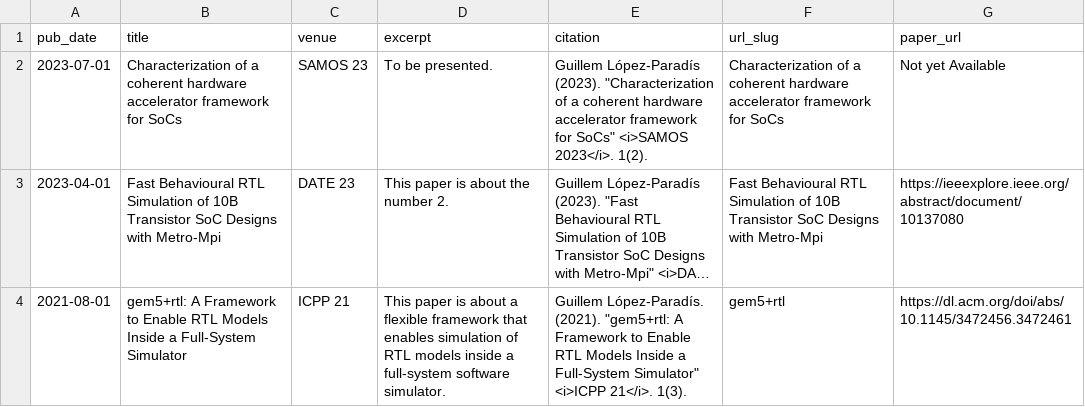
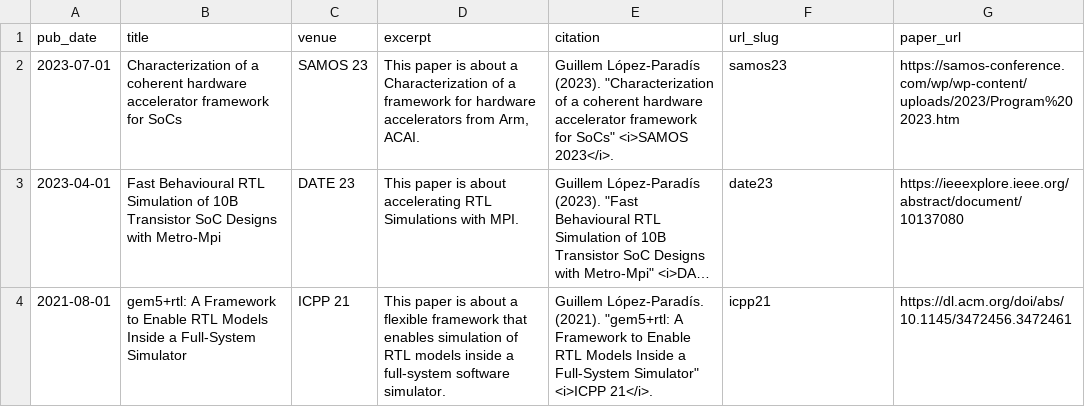
Before and after one commit to guillemlp/guillemlp.github.io, a TSV file: markdown_generator/publications.tsv, drawn as a sheet; long unchanged cells end in …; the diff names each change by its address in the sheet, - before the commit and + after, or states it on an @@ line.

```diff
--- a/markdown_generator/publications.tsv
+++ b/markdown_generator/publications.tsv
-D2 (excerpt): To be presented.
+D2 (excerpt): This paper is about a Characterization of a framework for hardware accelerators from Arm, ACAI.
-E2 (citation): …<i>SAMOS 2023</i>. 1(2).
+E2 (citation): …<i>SAMOS 2023</i>.
-F2 (url_slug): Characterization of a coherent hardware accelerator framework for SoCs
+F2 (url_slug): samos23
-G2 (paper_url): Not yet Available
+G2 (paper_url): https://samos-conference.com/wp/wp-content/uploads/2023/Program%202023.htm
-D3 (excerpt): …is about the number 2.
+D3 (excerpt): …is about accelerating RTL Simulations with MPI.
-F3 (url_slug): Fast Behavioural RTL Simulation of 10B Transistor SoC Designs with Metro-Mpi
+F3 (url_slug): date23
-E4 (citation): …<i>ICPP 21</i>. 1(3).
+E4 (citation): …<i>ICPP 21</i>.
-F4 (url_slug): gem5+rtl
+F4 (url_slug): icpp21
```
Also changed, not shown: 5 other files.
